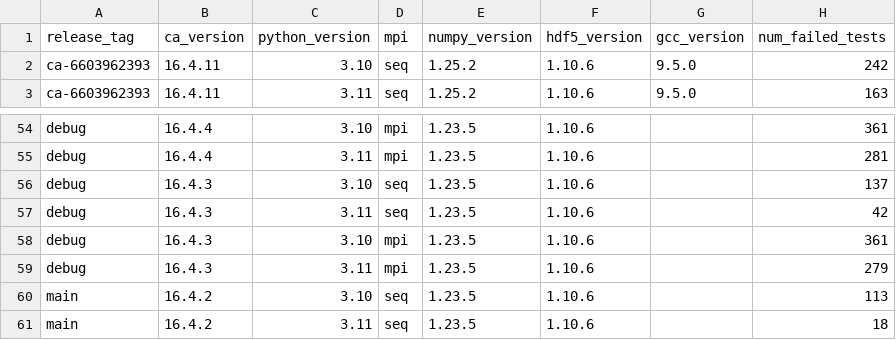
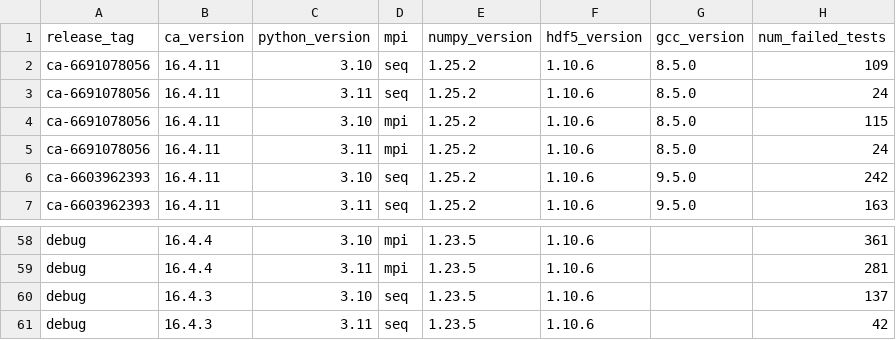
Before and after one commit to Krande/condapackaging, a CSV file: src/code_aster/.tests/report.csv, drawn as a sheet; only a part is shown, gaps mark what is left out.

Commit message:
removing hdf5 from mumps dep and start investigating the effect of using hdf5=1.14.X.
testing new hdf5 version for libmed and medcoupling and consequently code-aster

```diff
--- a/src/code_aster/.tests/report.csv
+++ b/src/code_aster/.tests/report.csv
@@ -1,2 +1,6 @@
 release_tag,ca_version,python_version,mpi,numpy_version,hdf5_version,gcc_version,num_failed_tests
+ca-6691078056,16.4.11,3.10,seq,1.25.2,1.10.6,8.5.0,109
+ca-6691078056,16.4.11,3.11,seq,1.25.2,1.10.6,8.5.0,24
+ca-6691078056,16.4.11,3.10,mpi,1.25.2,1.10.6,8.5.0,115
+ca-6691078056,16.4.11,3.11,mpi,1.25.2,1.10.6,8.5.0,24
 ca-6603962393,16.4.11,3.10,seq,1.25.2,1.10.6,9.5.0,242
@@ -57,5 +61 @@ debug,16.4.3,3.10,seq,1.23.5,1.10.6,,137
 debug,16.4.3,3.11,seq,1.23.5,1.10.6,,42
-debug,16.4.3,3.10,mpi,1.23.5,1.10.6,,361
-debug,16.4.3,3.11,mpi,1.23.5,1.10.6,,279
-main,16.4.2,3.10,seq,1.23.5,1.10.6,,113
-main,16.4.2,3.11,seq,1.23.5,1.10.6,,18
```
Also changed, not shown: 19 other files.
